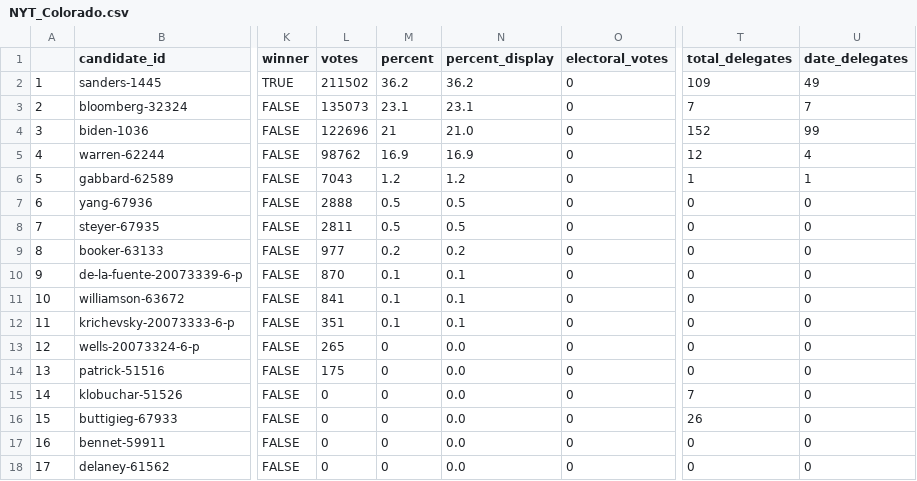
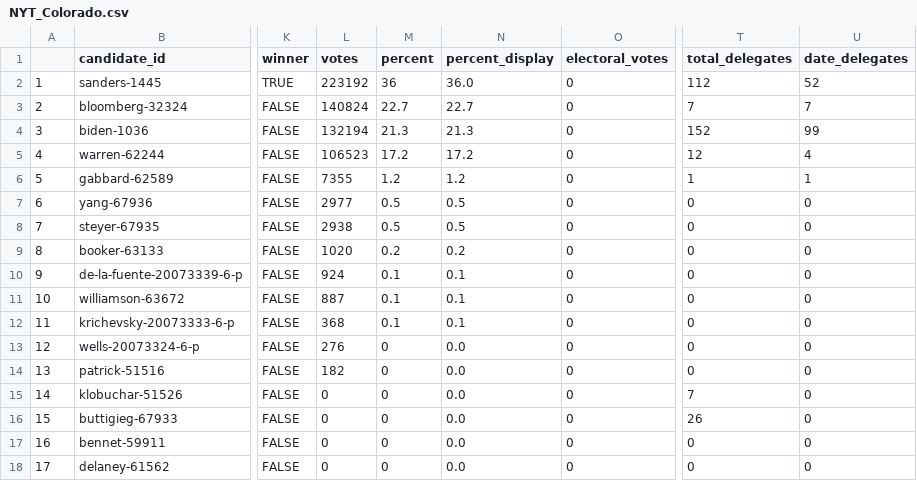
Before and after one commit to ModelledCitizen/project-harvest, a CSV file: _tables/results/NYT_Colorado.csv, drawn as a sheet; only a part is shown, gaps mark what is left out; the diff names each change by its address in the sheet, - before the commit and + after, or states it on an @@ line.

```diff
--- a/_tables/results/NYT_Colorado.csv
+++ b/_tables/results/NYT_Colorado.csv
-L2 (votes): 211502
+L2 (votes): 223192
-M2 (percent): 36.2
+M2 (percent): 36
-N2 (percent_display): 36.2
+N2 (percent_display): 36.0
-T2 (total_delegates): 109
+T2 (total_delegates): 112
-U2 (date_delegates): 49
+U2 (date_delegates): 52
-L3 (votes): 135073
+L3 (votes): 140824
-M3 (percent): 23.1
+M3 (percent): 22.7
-N3 (percent_display): 23.1
+N3 (percent_display): 22.7
-L4 (votes): 122696
+L4 (votes): 132194
-M4 (percent): 21
+M4 (percent): 21.3
-N4 (percent_display): 21.0
+N4 (percent_display): 21.3
-L5 (votes): 98762
+L5 (votes): 106523
-M5 (percent): 16.9
+M5 (percent): 17.2
-N5 (percent_display): 16.9
+N5 (percent_display): 17.2
-L6 (votes): 7043
+L6 (votes): 7355
-L7 (votes): 2888
+L7 (votes): 2977
-L8 (votes): 2811
+L8 (votes): 2938
-L9 (votes): 977
+L9 (votes): 1020
-L10 (votes): 870
+L10 (votes): 924
-L11 (votes): 841
+L11 (votes): 887
-L12 (votes): 351
+L12 (votes): 368
-L13 (votes): 265
+L13 (votes): 276
-L14 (votes): 175
+L14 (votes): 182
```
Also changed, not shown: _tables/results/NYT_Alabama.csv, _tables/results/NYT_Arkansas.csv, 25 other files.
